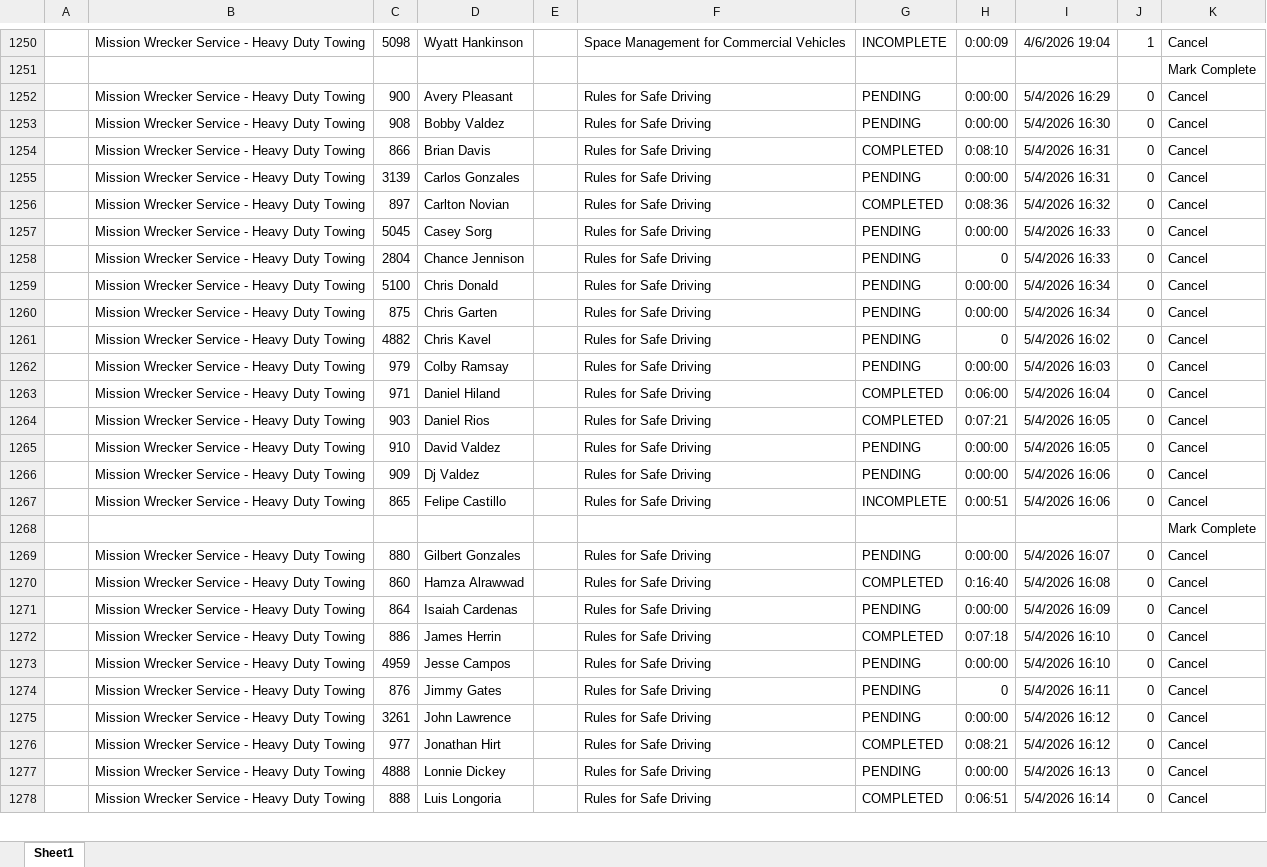
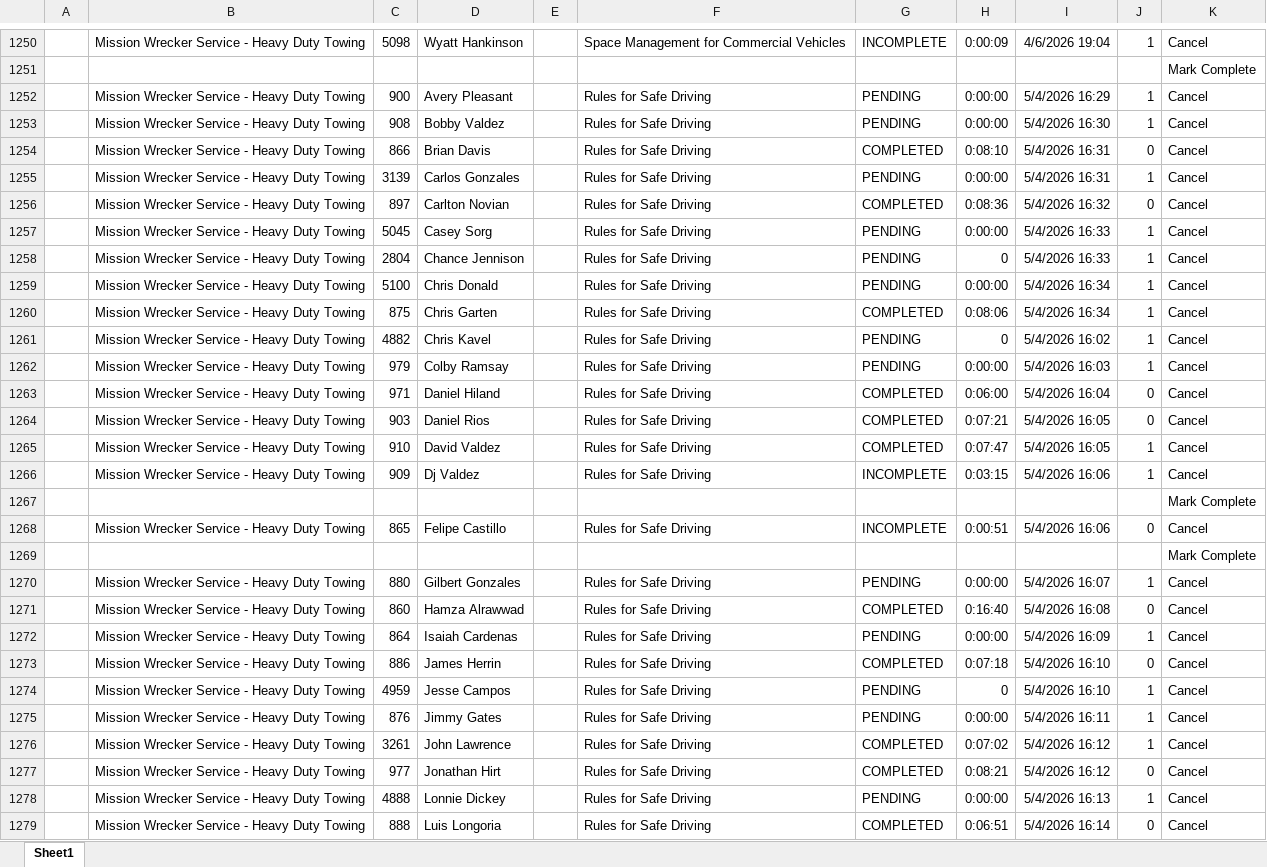
Before and after one commit to jmullins-DEN/Mission-Wrecker, an Excel workbook: training.xlsx, sheet Sheet1, drawn as a sheet; only a part is shown, gaps mark what is left out; values as stored, in another font and other column widths than the file's, no borders; addresses are those after the commit; the diff covers the shown part only; the diff names each change by its address in the sheet, - before the commit and + after, or states it on an @@ line.

```diff
--- a/training.xlsx (sheet Sheet1)
+++ b/training.xlsx (sheet Sheet1)
-J1252:J1253: 0
+J1252:J1253: 1
-J1255: 0
+J1255: 1
-J1257:J1262: 0
+J1257:J1262: 1
-G1260: PENDING
+G1260: COMPLETED
-H1260: 0:00:00
+H1260: 0:08:06
-G1265: PENDING
+G1265: COMPLETED
-H1265: 0:00:00
+H1265: 0:07:47
-J1265:J1266: 0
+J1265:J1266: 1
-G1266: PENDING
+G1266: INCOMPLETE
-H1266: 0:00:00
+H1266: 0:03:15
+row 1267:  |  |  |  |  |  |  |  |  |  | Mark Complete
-J1270: 0
+J1270: 1
-J1272: 0
+J1272: 1
-H1274: 0:00:00
+H1274: 0
-J1274:J1276: 0
+J1274:J1276: 1
-H1275: 0
+H1275: 0:00:00
-G1276: PENDING
+G1276: COMPLETED
-H1276: 0:00:00
+H1276: 0:07:02
-J1278: 0
+J1278: 1
```
Also changed, not shown: 2 added rows, 1 removed row and 24 edited cells elsewhere in this sheet, 1 other file.
